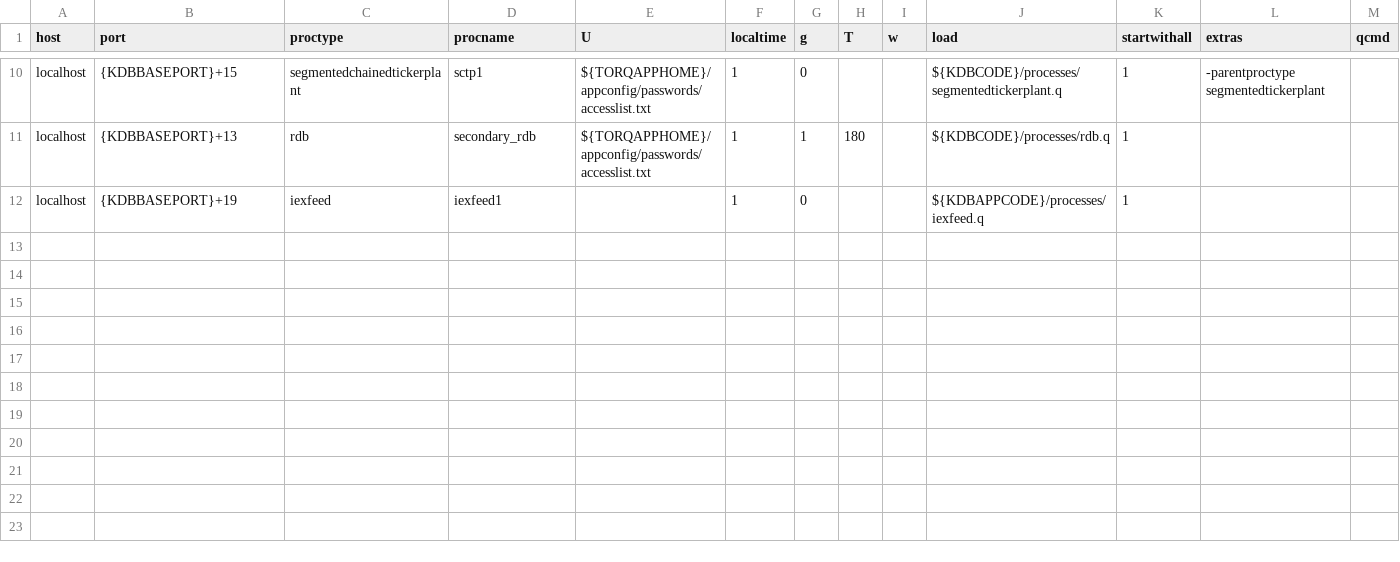
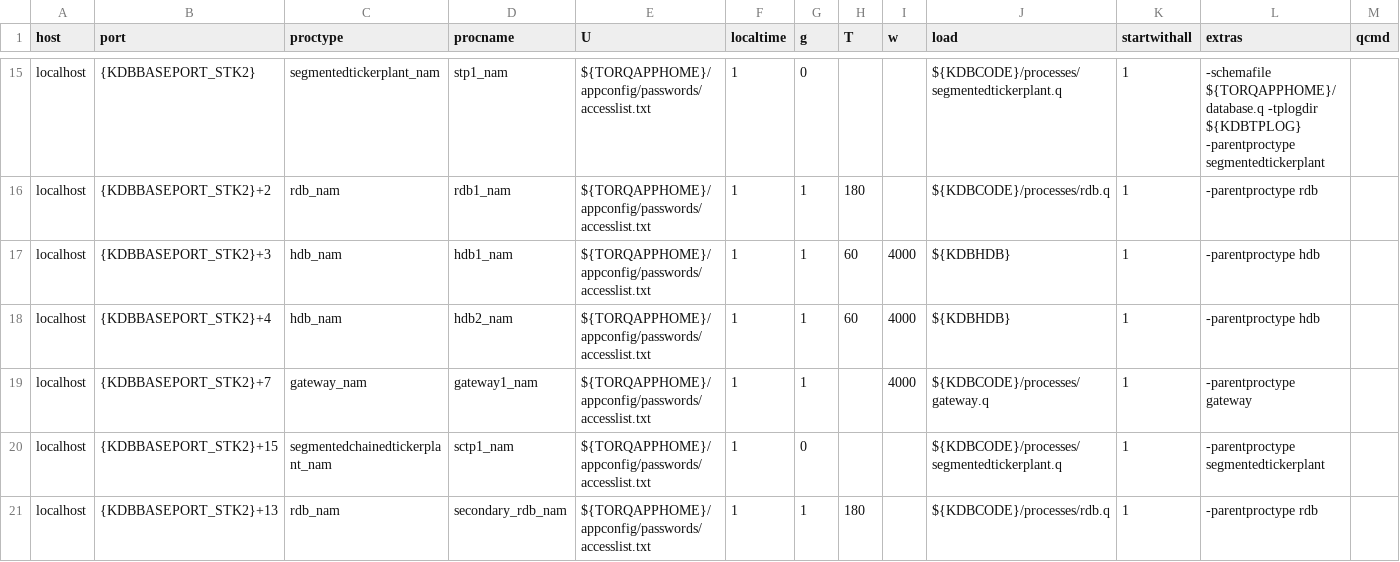
Before and after one commit to DataIntellectTech/TorQ-Finance-Starter-Pack, a CSV file: appconfig/process.csv, drawn as a sheet; only a part is shown, gaps mark what is left out; addresses are those after the commit; the diff covers the shown part only; the diff names each change by its address in the sheet, - before the commit and + after, or states it on an @@ line.

Commit message:
creating second stack

```diff
--- a/appconfig/process.csv
+++ b/appconfig/process.csv
-B15 (port): {KDBBASEPORT}+15
+B15 (port): {KDBBASEPORT_STK2}
-C15 (proctype): segmentedchainedtickerplant
+C15 (proctype): segmentedtickerplant_nam
-D15 (procname): sctp1
+D15 (procname): stp1_nam
-L15 (extras): -parentproctype segmentedtickerplant
+L15 (extras): -schemafile ${TORQAPPHOME}/database.q -tplogdir ${KDBTPLOG} -parentproctype segmentedtickerplant
-B16 (port): {KDBBASEPORT}+13
+B16 (port): {KDBBASEPORT_STK2}+2
-C16 (proctype): rdb
+C16 (proctype): rdb_nam
-D16 (procname): secondary_rdb
+D16 (procname): rdb1_nam
-L16 (extras): (empty)
+L16 (extras): -parentproctype rdb
+row 17: localhost | {KDBBASEPORT_STK2}+3 | hdb_nam | hdb1_nam | ${TORQAPPHOME}/appconfig/passwords/accesslist.txt | 1 | 1 | 60 | 4000 | ${KDBHDB} | 1 | -parentproctype hdb
+row 18: localhost | {KDBBASEPORT_STK2}+4 | hdb_nam | hdb2_nam | ${TORQAPPHOME}/appconfig/passwords/accesslist.txt | 1 | 1 | 60 | 4000 | ${KDBHDB} | 1 | -parentproctype hdb
+row 19: localhost | {KDBBASEPORT_STK2}+7 | gateway_nam | gateway1_nam | ${TORQAPPHOME}/appconfig/passwords/accesslist.txt | 1 | 1 |  | 4000 | ${KDBCODE}/processes/gateway.q | 1 | -parentproctype gateway
-B20 (port): {KDBBASEPORT}+19
+B20 (port): {KDBBASEPORT_STK2}+15
-C20 (proctype): iexfeed
+C20 (proctype): segmentedchainedtickerplant_nam
-D20 (procname): iexfeed1
+D20 (procname): sctp1_nam
-E20 (U): (empty)
+E20 (U): ${TORQAPPHOME}/appconfig/passwords/accesslist.txt
-J20 (load): ${KDBAPPCODE}/processes/iexfeed.q
+J20 (load): ${KDBCODE}/processes/segmentedtickerplant.q
-L20 (extras): (empty)
+L20 (extras): -parentproctype segmentedtickerplant
+row 21: localhost | {KDBBASEPORT_STK2}+13 | rdb_nam | secondary_rdb_nam | ${TORQAPPHOME}/appconfig/passwords/accesslist.txt | 1 | 1 | 180 |  | ${KDBCODE}/processes/rdb.q | 1 | -parentproctype rdb
```
Also changed, not shown: 6 added rows, 1 removed row and 27 edited cells elsewhere in this file, 3 other files.
